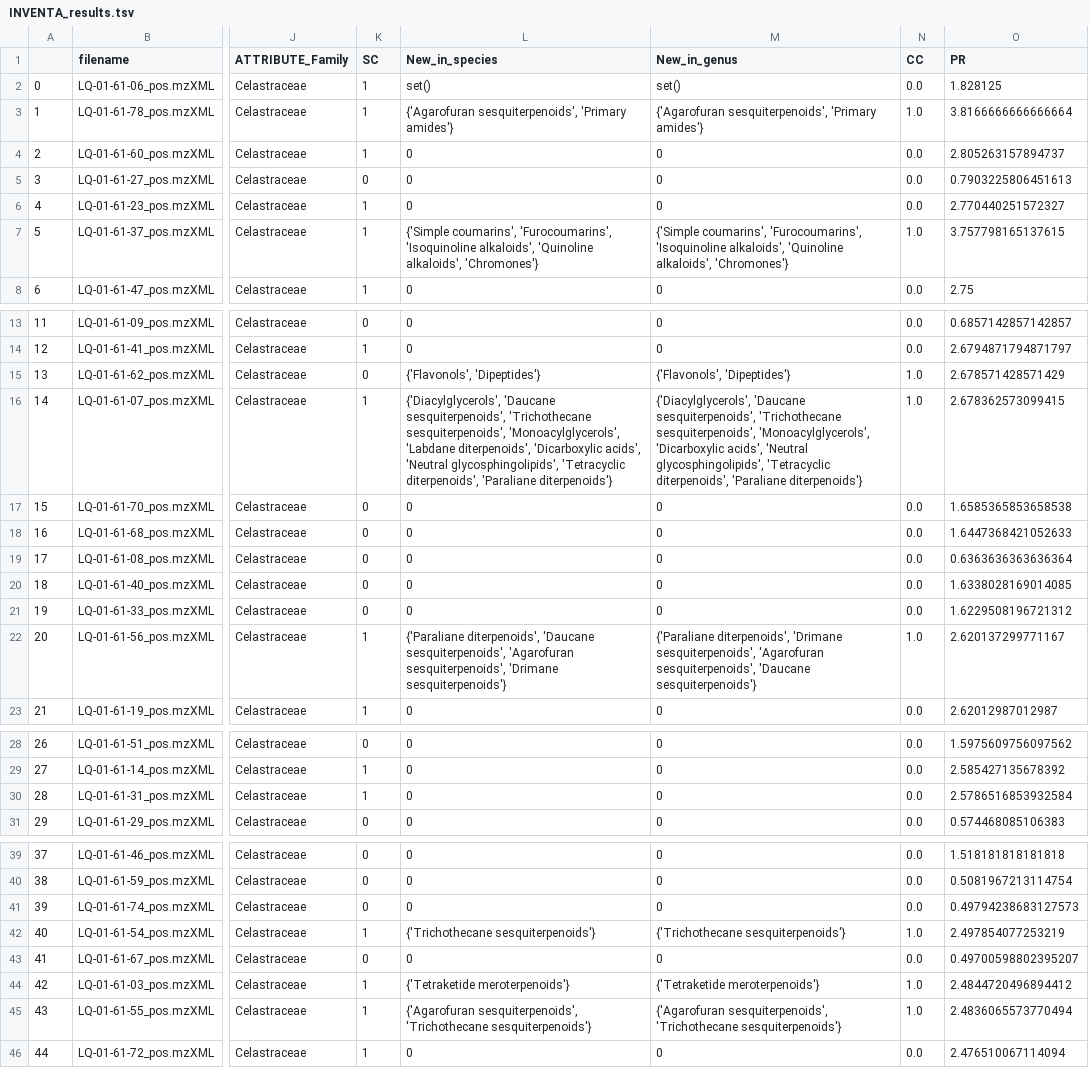
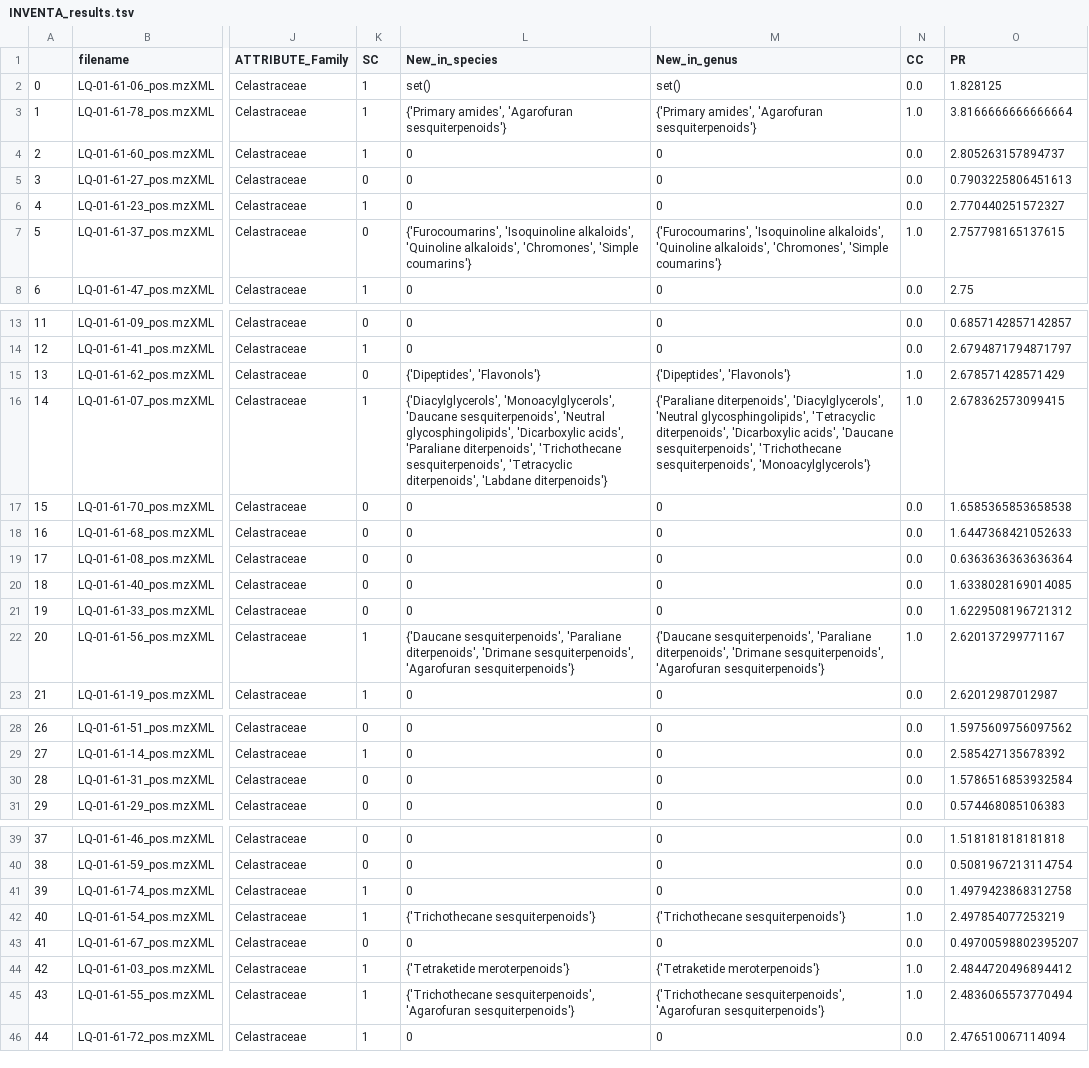
Before and after one commit to luigiquiros/inventa, a TSV file: results/INVENTA_results.tsv, drawn as a sheet; only a part is shown, gaps mark what is left out; the diff covers the shown part only; the diff names each change by its address in the sheet, - before the commit and + after, or states it on an @@ line.

```diff
--- a/results/INVENTA_results.tsv
+++ b/results/INVENTA_results.tsv
-L3 (New_in_species): {'Agarofuran sesquiterpenoids', 'Primary amides'}
+L3 (New_in_species): {'Primary amides', 'Agarofuran sesquiterpenoids'}
-M3 (New_in_genus): {'Agarofuran sesquiterpenoids', 'Primary amides'}
+M3 (New_in_genus): {'Primary amides', 'Agarofuran sesquiterpenoids'}
-K7 (SC): 1
+K7 (SC): 0
-L7 (New_in_species): {'Simple coumarins', 'Furocoumarins', 'Isoquinoline alkaloids', 'Quinoline alkaloids', 'Chromones'}
+L7 (New_in_species): {'Furocoumarins', 'Isoquinoline alkaloids', 'Quinoline alkaloids', 'Chromones', 'Simple coumarins'}
-M7 (New_in_genus): {'Simple coumarins', 'Furocoumarins', 'Isoquinoline alkaloids', 'Quinoline alkaloids', 'Chromones'}
+M7 (New_in_genus): {'Furocoumarins', 'Isoquinoline alkaloids', 'Quinoline alkaloids', 'Chromones', 'Simple coumarins'}
-O7 (PR): 3.757798165137615
+O7 (PR): 2.757798165137615
-L15 (New_in_species): {'Flavonols', 'Dipeptides'}
+L15 (New_in_species): {'Dipeptides', 'Flavonols'}
-M15 (New_in_genus): {'Flavonols', 'Dipeptides'}
+M15 (New_in_genus): {'Dipeptides', 'Flavonols'}
-L16 (New_in_species): {'Diacylglycerols', 'Daucane sesquiterpenoids', 'Trichothecane sesquiterpenoids', 'Monoacylglycerols', 'Labdane diterpenoids', 'Dicarboxylic acids', 'Neutral glycosphingolipids', 'Tetracyclic diterpenoids', 'Paraliane diterpenoids'}
+L16 (New_in_species): {'Diacylglycerols', 'Monoacylglycerols', 'Daucane sesquiterpenoids', 'Neutral glycosphingolipids', 'Dicarboxylic acids', 'Paraliane diterpenoids', 'Trichothecane sesquiterpenoids', 'Tetracyclic diterpenoids', 'Labdane diterpenoids'}
-M16 (New_in_genus): {'Diacylglycerols', 'Daucane sesquiterpenoids', 'Trichothecane sesquiterpenoids', 'Monoacylglycerols', 'Dicarboxylic acids', 'Neutral glycosphingolipids', 'Tetracyclic diterpenoids', 'Paraliane diterpenoids'}
+M16 (New_in_genus): {'Paraliane diterpenoids', 'Diacylglycerols', 'Neutral glycosphingolipids', 'Tetracyclic diterpenoids', 'Dicarboxylic acids', 'Daucane sesquiterpenoids', 'Trichothecane sesquiterpenoids', 'Monoacylglycerols'}
-L22 (New_in_species): {'Paraliane diterpenoids', 'Daucane sesquiterpenoids', 'Agarofuran sesquiterpenoids', 'Drimane sesquiterpenoids'}
+L22 (New_in_species): {'Daucane sesquiterpenoids', 'Paraliane diterpenoids', 'Drimane sesquiterpenoids', 'Agarofuran sesquiterpenoids'}
-M22 (New_in_genus): {'Paraliane diterpenoids', 'Drimane sesquiterpenoids', 'Agarofuran sesquiterpenoids', 'Daucane sesquiterpenoids'}
+M22 (New_in_genus): {'Daucane sesquiterpenoids', 'Paraliane diterpenoids', 'Drimane sesquiterpenoids', 'Agarofuran sesquiterpenoids'}
-K30 (SC): 1
+K30 (SC): 0
-O30 (PR): 2.5786516853932584
+O30 (PR): 1.5786516853932584
-K41 (SC): 0
+K41 (SC): 1
-O41 (PR): 0.49794238683127573
+O41 (PR): 1.4979423868312758
-L45 (New_in_species): {'Agarofuran sesquiterpenoids', 'Trichothecane sesquiterpenoids'}
+L45 (New_in_species): {'Trichothecane sesquiterpenoids', 'Agarofuran sesquiterpenoids'}
-M45 (New_in_genus): {'Agarofuran sesquiterpenoids', 'Trichothecane sesquiterpenoids'}
+M45 (New_in_genus): {'Trichothecane sesquiterpenoids', 'Agarofuran sesquiterpenoids'}
```
Also changed, not shown: 2 edited cells elsewhere in this file, 5 other files.
